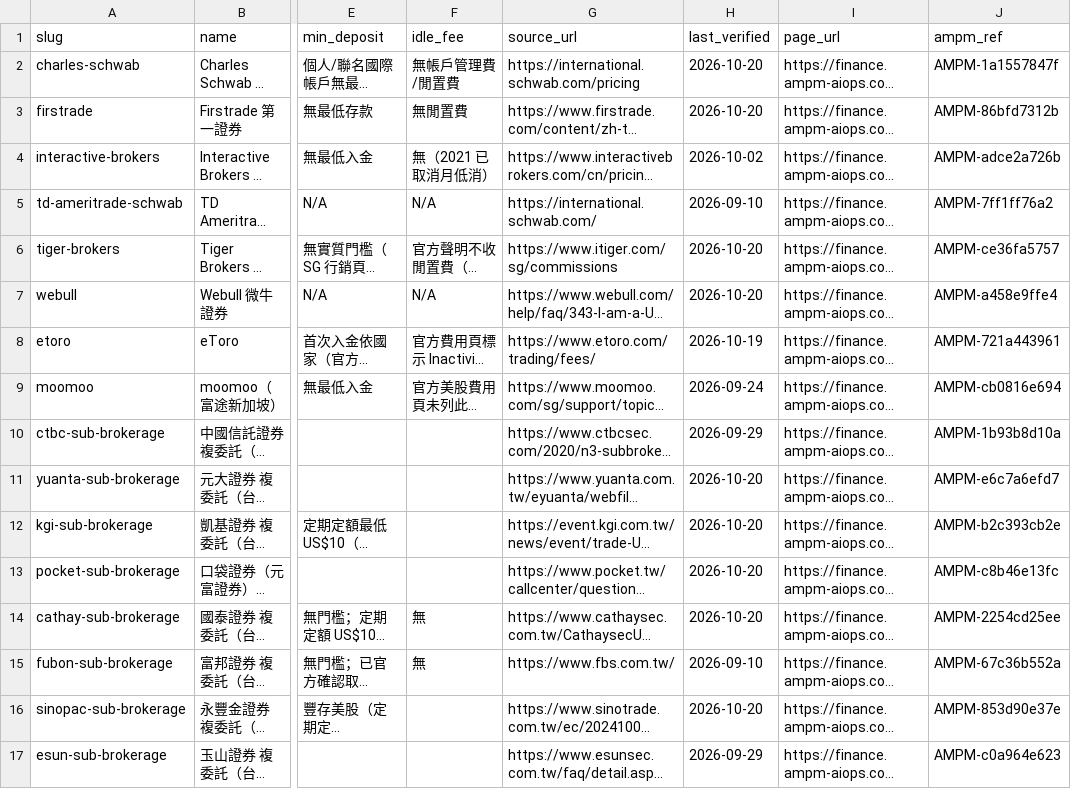
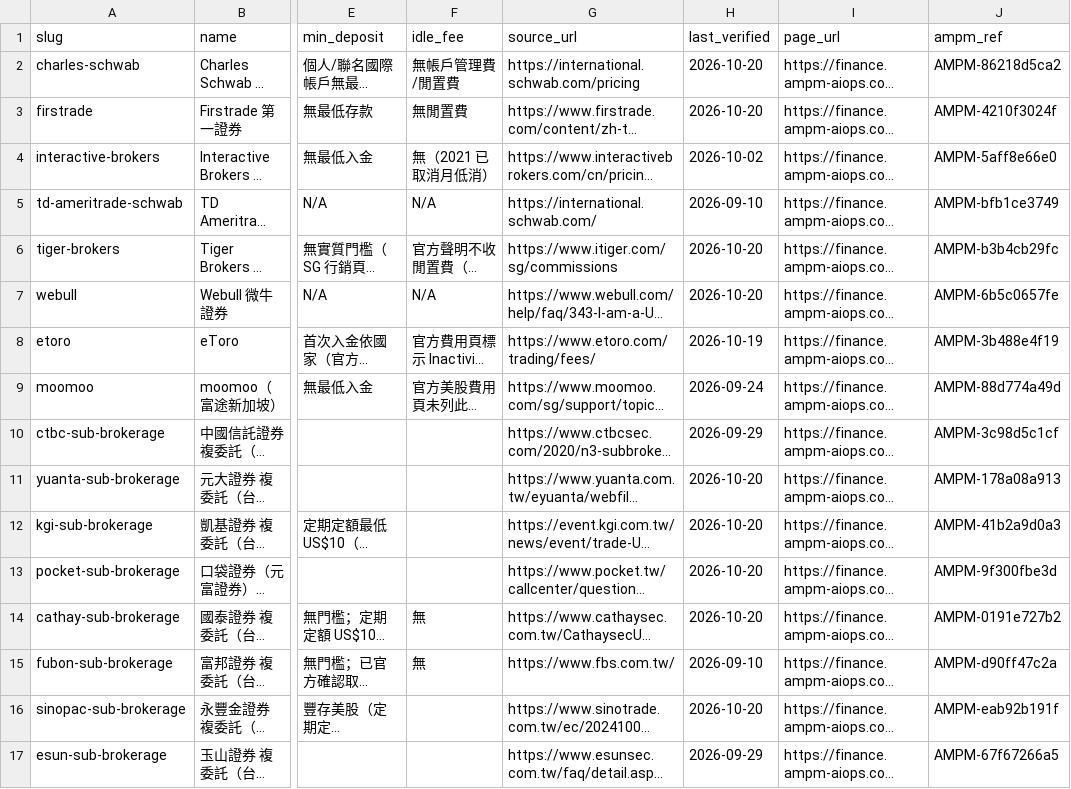
Before and after one commit to AMPM-AIOPS-HQ/awesome-ai-tools-pricing, a CSV file: datasets/broker/broker_2026.csv, drawn as a sheet; only a part is shown, gaps mark what is left out; long unchanged cells end in …; the diff names each change by its address in the sheet, - before the commit and + after, or states it on an @@ line.

Commit message:
Fix data quality: unknown prices are null (not 0), stable ampm_ref, English free-tier column, TWD column, commercial_use unknown, UTM on site links, raw reads moved to monthly summaries (WO-20261021-045)

```diff
--- a/datasets/broker/broker_2026.csv
+++ b/datasets/broker/broker_2026.csv
-J2 (ampm_ref): AMPM-1a1557847f
+J2 (ampm_ref): AMPM-86218d5ca2
-J3 (ampm_ref): AMPM-86bfd7312b
+J3 (ampm_ref): AMPM-4210f3024f
-J4 (ampm_ref): AMPM-adce2a726b
+J4 (ampm_ref): AMPM-5aff8e66e0
-J5 (ampm_ref): AMPM-7ff1ff76a2
+J5 (ampm_ref): AMPM-bfb1ce3749
-J6 (ampm_ref): AMPM-ce36fa5757
+J6 (ampm_ref): AMPM-b3b4cb29fc
-J7 (ampm_ref): AMPM-a458e9ffe4
+J7 (ampm_ref): AMPM-6b5c0657fe
-J8 (ampm_ref): AMPM-721a443961
+J8 (ampm_ref): AMPM-3b488e4f19
-J9 (ampm_ref): AMPM-cb0816e694
+J9 (ampm_ref): AMPM-88d774a49d
-J10 (ampm_ref): AMPM-1b93b8d10a
+J10 (ampm_ref): AMPM-3c98d5c1cf
-J11 (ampm_ref): AMPM-e6c7a6efd7
+J11 (ampm_ref): AMPM-178a08a913
-J12 (ampm_ref): AMPM-b2c393cb2e
+J12 (ampm_ref): AMPM-41b2a9d0a3
-J13 (ampm_ref): AMPM-c8b46e13fc
+J13 (ampm_ref): AMPM-9f300fbe3d
-J14 (ampm_ref): AMPM-2254cd25ee
+J14 (ampm_ref): AMPM-0191e727b2
-J15 (ampm_ref): AMPM-67c36b552a
+J15 (ampm_ref): AMPM-d90ff47c2a
-J16 (ampm_ref): AMPM-853d90e37e
+J16 (ampm_ref): AMPM-eab92b191f
-J17 (ampm_ref): AMPM-c0a964e623
+J17 (ampm_ref): AMPM-67f67266a5
```
Also changed, not shown: datasets/cards/cards_2026.csv, datasets/crypto/crypto_2026.csv, 24 other files.
